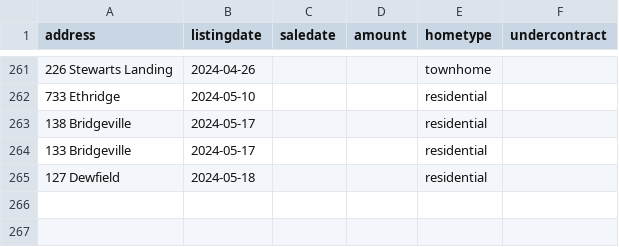
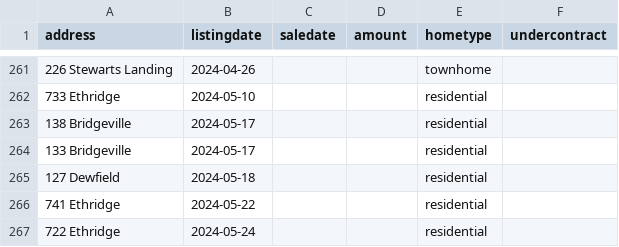
Before and after one commit to robhanssen/glenlake-homesales, a CSV file: sources/homesalesdata-source.csv, drawn as a sheet; only a part is shown, gaps mark what is left out.

Commit message:
new listings

```diff
--- a/sources/homesalesdata-source.csv
+++ b/sources/homesalesdata-source.csv
@@ -265 +265,3 @@
 127 Dewfield,2024-05-18,,,residential,
+741 Ethridge,2024-05-22,,,residential,
+722 Ethridge,2024-05-24,,,residential,
```
